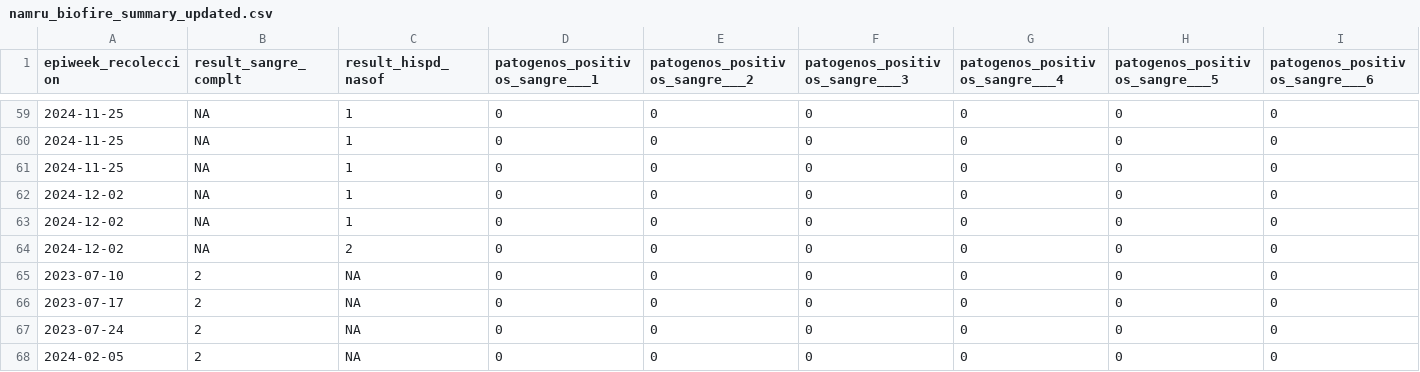
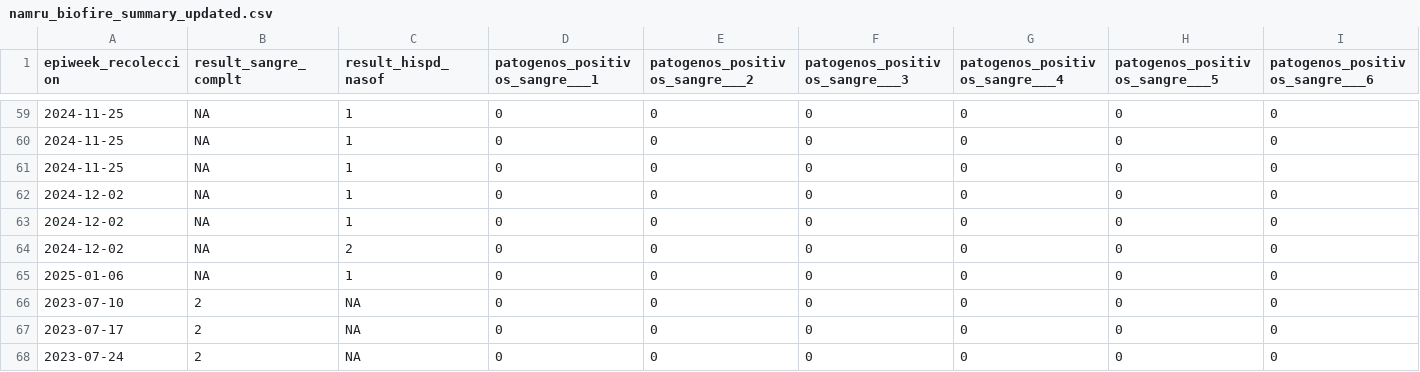
Before and after one commit to ggionet1/Guatemala_Infectious_Incidence, a CSV file: docs/namru_biofire_summary_updated.csv, drawn as a sheet; only a part is shown, gaps mark what is left out; the shorter side is filled out with more unchanged rows; rows hold the shown columns only; the diff names each change by its address in the sheet, - before the commit and + after, or states it on an @@ line.

```diff
--- a/docs/namru_biofire_summary_updated.csv
+++ b/docs/namru_biofire_summary_updated.csv
+row 65: 2025-01-06 | NA | 1 | 0 | 0 | 0 | 0 | 0 | 0
```
Also changed, not shown: docs/agri_casa_summary_updated.csv.
